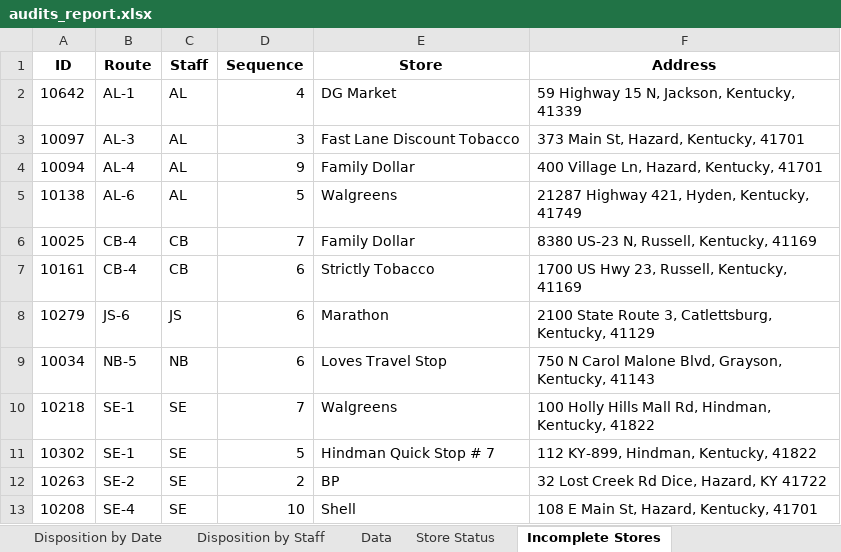
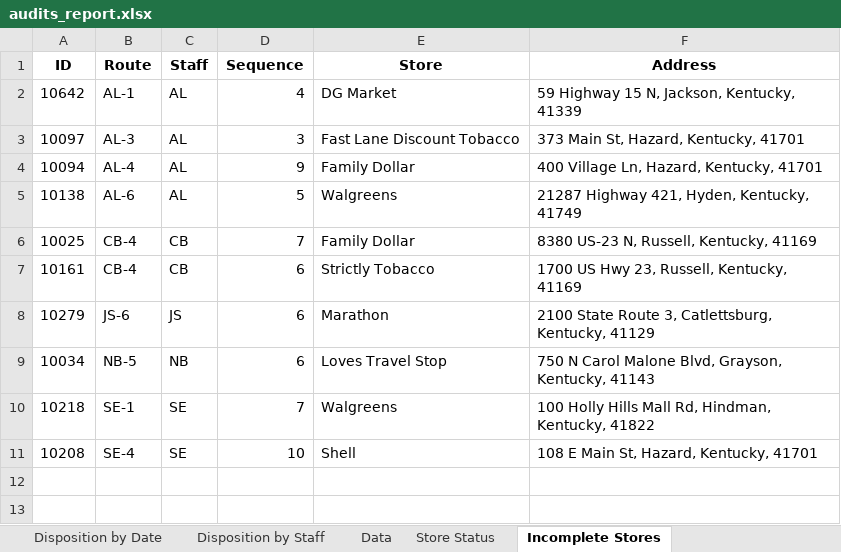
Before and after one commit to sshamblen/public, an Excel workbook: audits_report.xlsx, sheet Incomplete Stores, drawn as a sheet; values as stored, in another font and other column widths than the file's, no borders; the diff names each change by its address in the sheet, - before the commit and + after, or states it on an @@ line.

```diff
--- a/audits_report.xlsx (sheet Incomplete Stores)
+++ b/audits_report.xlsx (sheet Incomplete Stores)
-row 11: 10302 | SE-1 | SE | 5 | Hindman Quick Stop # 7 | 112 KY-899, Hindman, Kentucky, 41822
-row 12: 10263 | SE-2 | SE | 2 | BP | 32 Lost Creek Rd Dice, Hazard, KY 41722
```
Also changed, not shown: sheet Eligible Complete by Date, sheet Store Status, sheet Data, sheet Disposition by Date, sheet Disposition by Staff.
